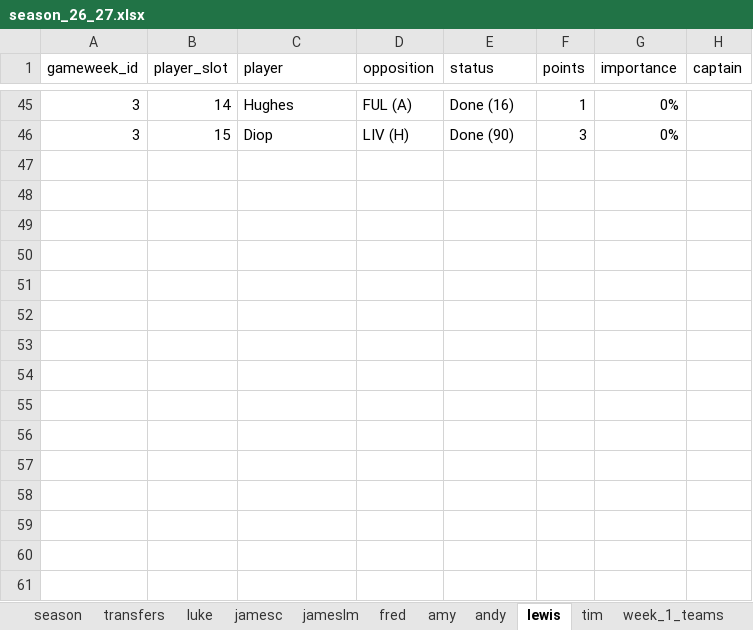
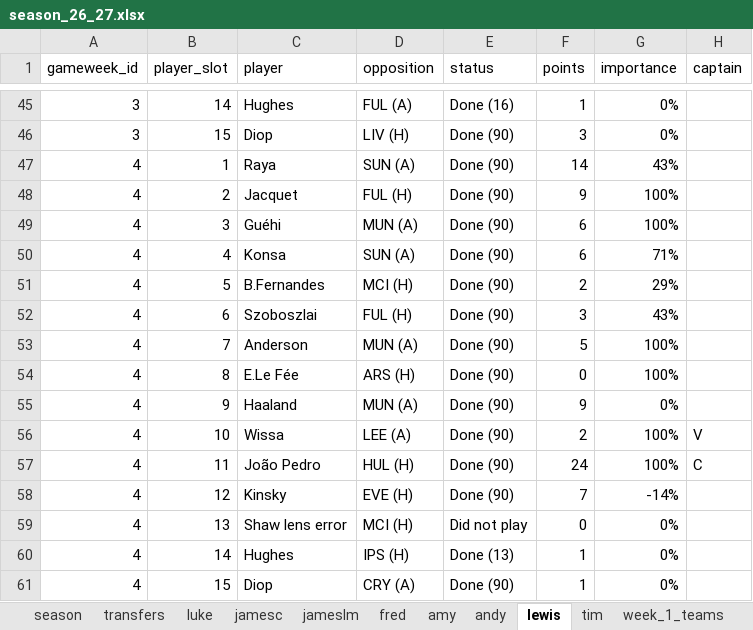
Before and after one commit to lchaps23/fpl_r, an Excel workbook: data/season_26_27.xlsx, sheet lewis, drawn as a sheet; only a part is shown, gaps mark what is left out; values as stored, in another font and other column widths than the file's, no borders; table styles not drawn; the diff names each change by its address in the sheet, - before the commit and + after, or states it on an @@ line.

```diff
--- a/data/season_26_27.xlsx (sheet lewis)
+++ b/data/season_26_27.xlsx (sheet lewis)
+row 47: 4 | 1 | Raya | SUN (A) | Done (90) | 14 | 43%
+row 48: 4 | 2 | Jacquet | FUL (H) | Done (90) | 9 | 100%
+row 49: 4 | 3 | Guéhi | MUN (A) | Done (90) | 6 | 100%
+row 50: 4 | 4 | Konsa | SUN (A) | Done (90) | 6 | 71%
+row 51: 4 | 5 | B.Fernandes | MCI (H) | Done (90) | 2 | 29%
+row 52: 4 | 6 | Szoboszlai | FUL (H) | Done (90) | 3 | 43%
+row 53: 4 | 7 | Anderson | MUN (A) | Done (90) | 5 | 100%
+row 54: 4 | 8 | E.Le Fée | ARS (H) | Done (90) | 0 | 100%
+row 55: 4 | 9 | Haaland | MUN (A) | Done (90) | 9 | 0%
+row 56: 4 | 10 | Wissa | LEE (A) | Done (90) | 2 | 100% | V
+row 57: 4 | 11 | João Pedro | HUL (H) | Done (90) | 24 | 100% | C
+row 58: 4 | 12 | Kinsky | EVE (H) | Done (90) | 7 | -14%
+row 59: 4 | 13 | Shaw lens error | MCI (H) | Did not play | 0 | 0%
+row 60: 4 | 14 | Hughes | IPS (H) | Done (13) | 1 | 0%
+row 61: 4 | 15 | Diop | CRY (A) | Done (90) | 1 | 0%
```
Also changed, not shown: sheet season, sheet tim, sheet andy, sheet amy, sheet fred, sheet jameslm, 3 more sheets, 1 other file.
